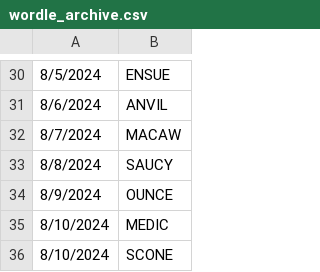
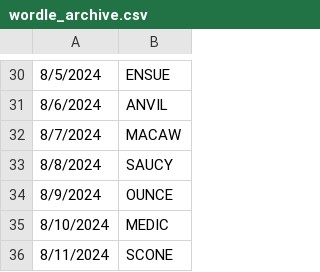
Before and after one commit to deda-72/WORDLE-archive, a CSV file: wordle_archive.csv, drawn as a sheet; only a part is shown, gaps mark what is left out.

Commit message:
Update wordle_archive.csv

```diff
--- a/wordle_archive.csv
+++ b/wordle_archive.csv
@@ -35,2 +35,2 @@
 8/10/2024,MEDIC
-8/10/2024,SCONE
+8/11/2024,SCONE
```
